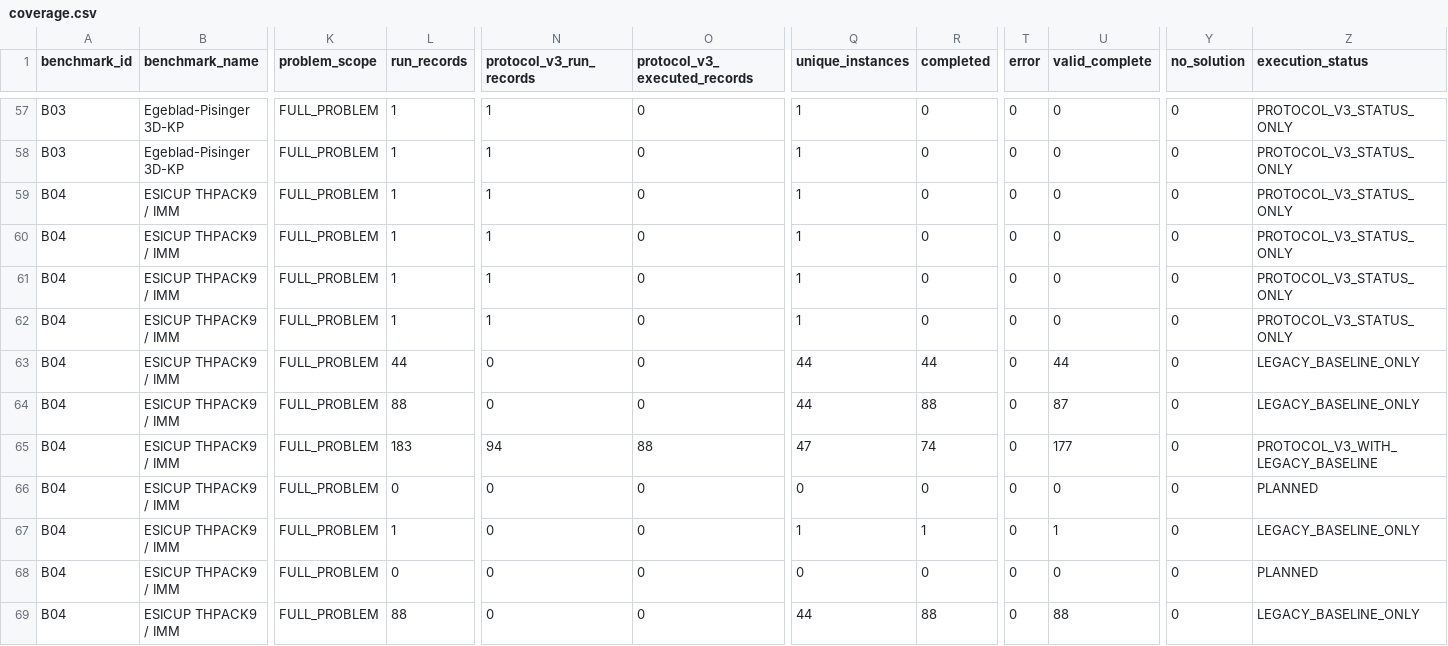
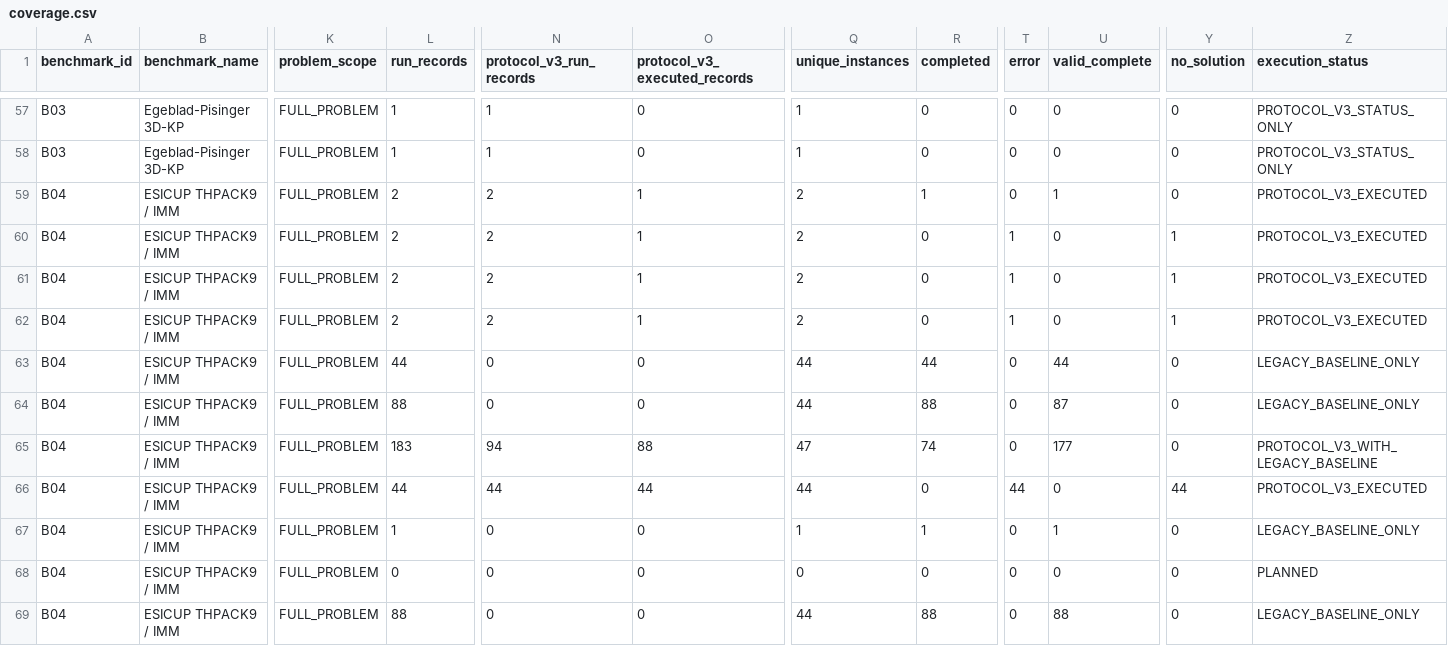
Before and after one commit to hansbug-research/3d-packing-solver-study, a CSV file: results/comprehensive/coverage.csv, drawn as a sheet; only a part is shown, gaps mark what is left out; the diff names each change by its address in the sheet, - before the commit and + after, or states it on an @@ line.

```diff
--- a/results/comprehensive/coverage.csv
+++ b/results/comprehensive/coverage.csv
-L59:L62 (run_records): 1
+L59:L62 (run_records): 2
-N59:N62 (protocol_v3_run_records): 1
+N59:N62 (protocol_v3_run_records): 2
-O59:O62 (protocol_v3_executed_records): 0
+O59:O62 (protocol_v3_executed_records): 1
-Q59:Q62 (unique_instances): 1
+Q59:Q62 (unique_instances): 2
-R59 (completed): 0
+R59 (completed): 1
-U59 (valid_complete): 0
+U59 (valid_complete): 1
-Z59:Z62 (execution_status): PROTOCOL_V3_STATUS_ONLY
+Z59:Z62 (execution_status): PROTOCOL_V3_EXECUTED
-T60:T62 (error): 0
+T60:T62 (error): 1
-Y60:Y62 (no_solution): 0
+Y60:Y62 (no_solution): 1
-L66 (run_records): 0
+L66 (run_records): 44
-N66 (protocol_v3_run_records): 0
+N66 (protocol_v3_run_records): 44
-O66 (protocol_v3_executed_records): 0
+O66 (protocol_v3_executed_records): 44
-Q66 (unique_instances): 0
+Q66 (unique_instances): 44
-T66 (error): 0
+T66 (error): 44
-Y66 (no_solution): 0
+Y66 (no_solution): 44
-Z66 (execution_status): PLANNED
+Z66 (execution_status): PROTOCOL_V3_EXECUTED
```
Also changed, not shown: results/comprehensive/rankings/exact-proof.csv, 39 other files.
